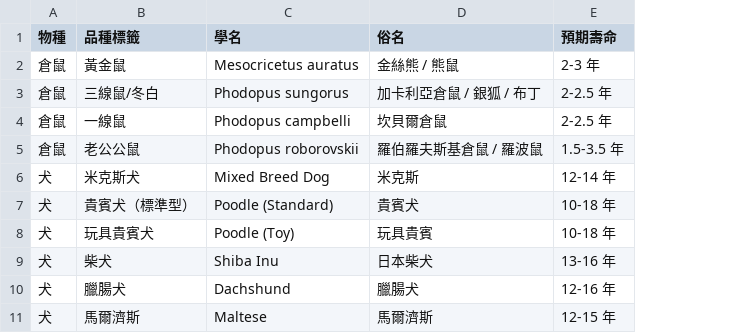
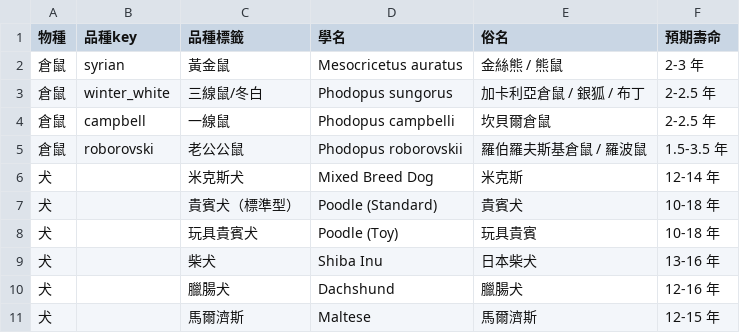
Before and after one commit to yichai-tw/yichai-tw.github.io, a CSV file: docs/hamster_breeds.csv, drawn as a sheet; only a part is shown; the diff names each change by its address in the sheet, - before the commit and + after, or states it on an @@ line.

```diff
--- a/docs/hamster_breeds.csv
+++ b/docs/hamster_breeds.csv
+column B (品種key), rows 2-5: syrian | winter_white | campbell | roborovski
```
Also changed, not shown: 4 other files.
